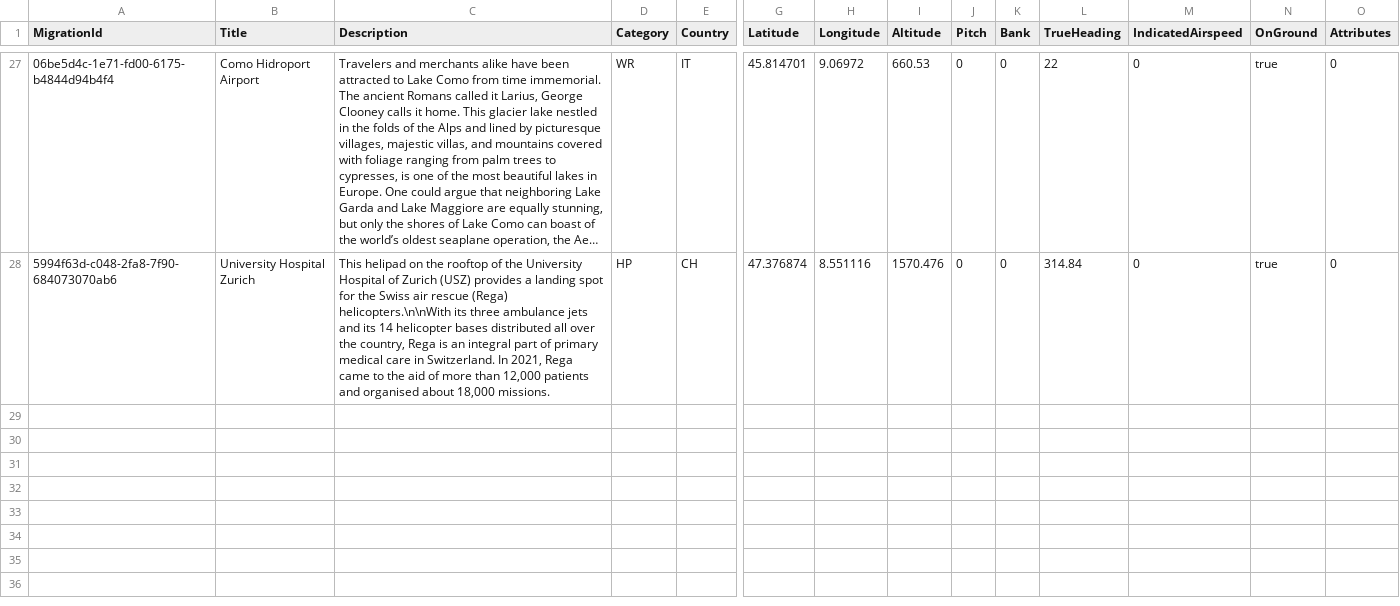
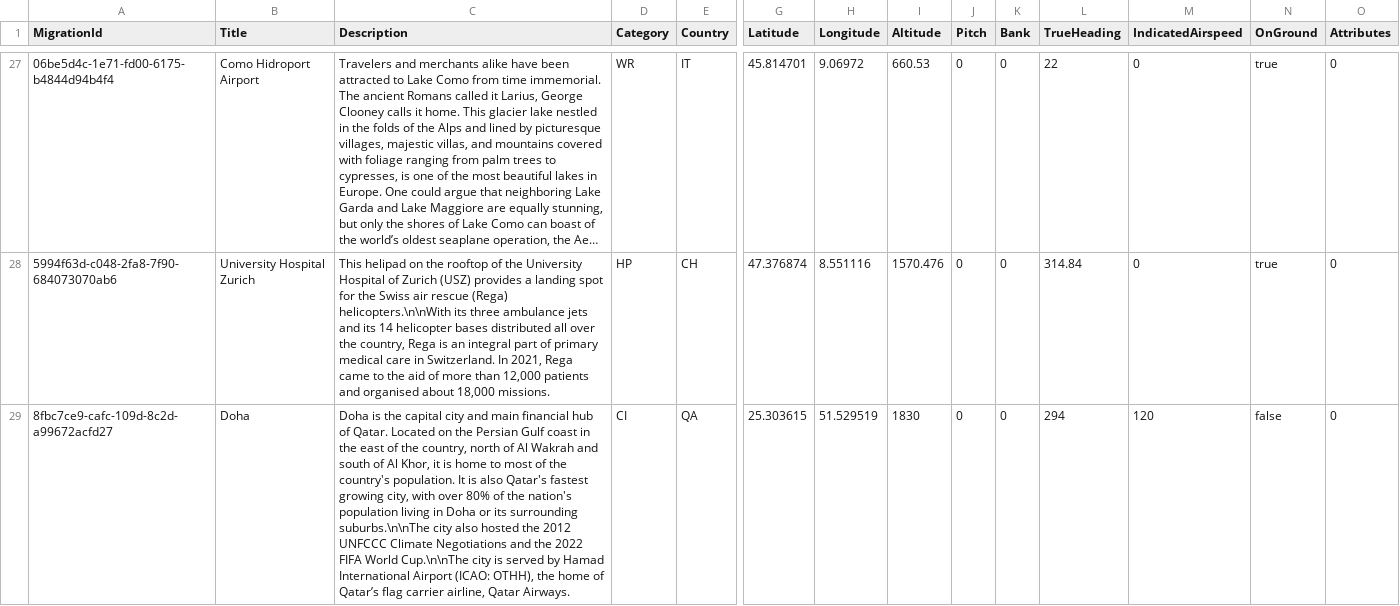
Before and after one commit to till213/SkyDolly, a CSV file: src/Persistence/res/migr/Locations.csv, drawn as a sheet; only a part is shown, gaps mark what is left out; long unchanged cells end in …; rows hold the shown columns only; the diff names each change by its address in the sheet, - before the commit and + after, or states it on an @@ line.

Commit message:
Add Qatar to locations
- FIX: Correct country name

```diff
--- a/src/Persistence/res/migr/Locations.csv
+++ b/src/Persistence/res/migr/Locations.csv
+row 29: 8fbc7ce9-cafc-109d-8c2d-a99672acfd27 | Doha | Doha is the capital city and main financial hub of Qatar. Located on the Persian Gulf coast in the east of the country, north of Al Wakrah and south of Al Khor, it is home to most of the country's population. It is also Qatar's fastest growing city, with over 80% of the nation's population living in Doha or its surrounding suburbs.\n\nThe city also hosted the 2012 UNFCCC Climate Negotiations and the 2022 FIFA World Cup.\n\nThe city is served by Hamad International Airport (ICAO: OTHH), the home of Qatar’s flag carrier airline, Qatar Airways. | CI | QA | 25.303615 | 51.529519 | 1830 | 0 | 0 | 294 | 120 | false | 0
```
Also changed, not shown: 3 other files.
